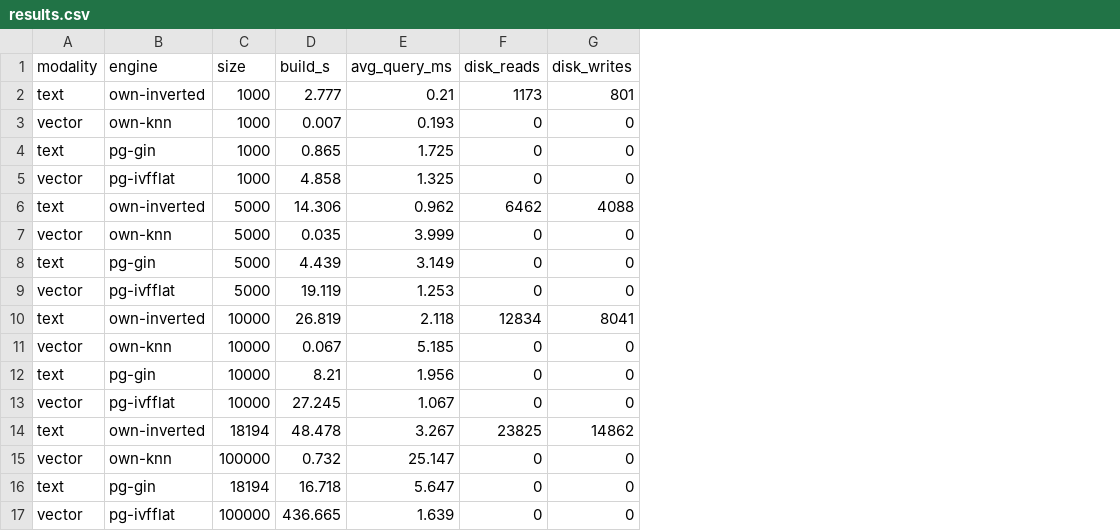
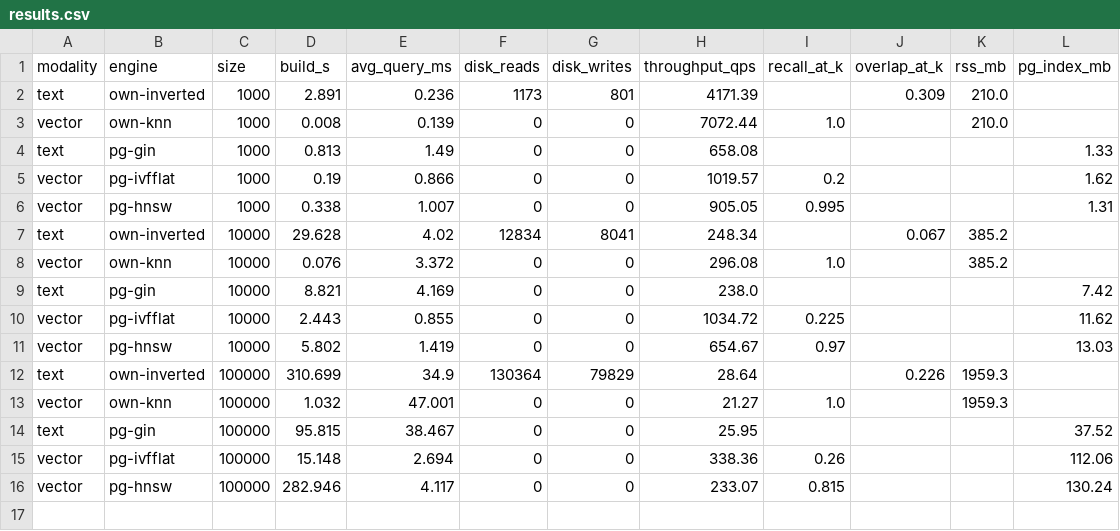
Before and after one commit to Kiarosaurus/PROYECTO-FINAL-BD2, a CSV file: multimodal-db/experiments/results/results.csv, drawn as a sheet; removed rows and columns are numbered as before the commit, all else as after; the diff names each change by its address in the sheet, - before the commit and + after, or states it on an @@ line.

```diff
--- a/multimodal-db/experiments/results/results.csv
+++ b/multimodal-db/experiments/results/results.csv
+column H (throughput_qps), rows 2-10: 4171.39 | 7072.44 | 658.08 | 1019.57 | 905.05 | 248.34 | 296.08 | 238.0 | 1034.72; rows 13-15: 21.27 | 25.95 | 338.36
+column I (recall_at_k), rows 3-10: 1.0 |  | 0.2 | 0.995 |  | 1.0 |  | 0.225; rows 13-15: 1.0 |  | 0.26
+column J (overlap_at_k), rows 2-7: 0.309 |  |  |  |  | 0.067
+column K (rss_mb), rows 2-8: 210.0 | 210.0 |  |  |  | 385.2 | 385.2; row 13: 1959.3
+column L (pg_index_mb), rows 4-10: 1.33 | 1.62 | 1.31 |  |  | 7.42 | 11.62; rows 14-15: 37.52 | 112.06
-D2 (build_s): 2.777
+D2 (build_s): 2.891
-E2 (avg_query_ms): 0.21
+E2 (avg_query_ms): 0.236
-D3 (build_s): 0.007
+D3 (build_s): 0.008
-E3 (avg_query_ms): 0.193
+E3 (avg_query_ms): 0.139
-D4 (build_s): 0.865
+D4 (build_s): 0.813
-E4 (avg_query_ms): 1.725
+E4 (avg_query_ms): 1.49
-D5 (build_s): 4.858
+D5 (build_s): 0.19
-E5 (avg_query_ms): 1.325
+E5 (avg_query_ms): 0.866
-row 6: text | own-inverted | 5000 | 14.306 | 0.962 | 6462 | 4088
-B6 (engine): own-knn
+B6 (engine): pg-hnsw
-C6 (size): 5000
+C6 (size): 1000
-D6 (build_s): 0.035
+D6 (build_s): 0.338
-E6 (avg_query_ms): 3.999
+E6 (avg_query_ms): 1.007
-row 8: text | pg-gin | 5000 | 4.439 | 3.149 | 0 | 0
-row 9: vector | pg-ivfflat | 5000 | 19.119 | 1.253 | 0 | 0
-D7 (build_s): 26.819
+D7 (build_s): 29.628
-E7 (avg_query_ms): 2.118
+E7 (avg_query_ms): 4.02
-D8 (build_s): 0.067
+D8 (build_s): 0.076
-E8 (avg_query_ms): 5.185
+E8 (avg_query_ms): 3.372
-D9 (build_s): 8.21
+D9 (build_s): 8.821
-E9 (avg_query_ms): 1.956
+E9 (avg_query_ms): 4.169
-D10 (build_s): 27.245
+D10 (build_s): 2.443
-E10 (avg_query_ms): 1.067
+E10 (avg_query_ms): 0.855
-row 14: text | own-inverted | 18194 | 48.478 | 3.267 | 23825 | 14862
+row 11: vector | pg-hnsw | 10000 | 5.802 | 1.419 | 0 | 0 | 654.67 | 0.97 |  |  | 13.03
+row 12: text | own-inverted | 100000 | 310.699 | 34.9 | 130364 | 79829 | 28.64 |  | 0.226 | 1959.3
-D13 (build_s): 0.732
+D13 (build_s): 1.032
-E13 (avg_query_ms): 25.147
+E13 (avg_query_ms): 47.001
-C14 (size): 18194
+C14 (size): 100000
-D14 (build_s): 16.718
+D14 (build_s): 95.815
-E14 (avg_query_ms): 5.647
+E14 (avg_query_ms): 38.467
-D15 (build_s): 436.665
+D15 (build_s): 15.148
-E15 (avg_query_ms): 1.639
+E15 (avg_query_ms): 2.694
+row 16: vector | pg-hnsw | 100000 | 282.946 | 4.117 | 0 | 0 | 233.07 | 0.815 |  |  | 130.24
```
Also changed, not shown: 14 other files.
